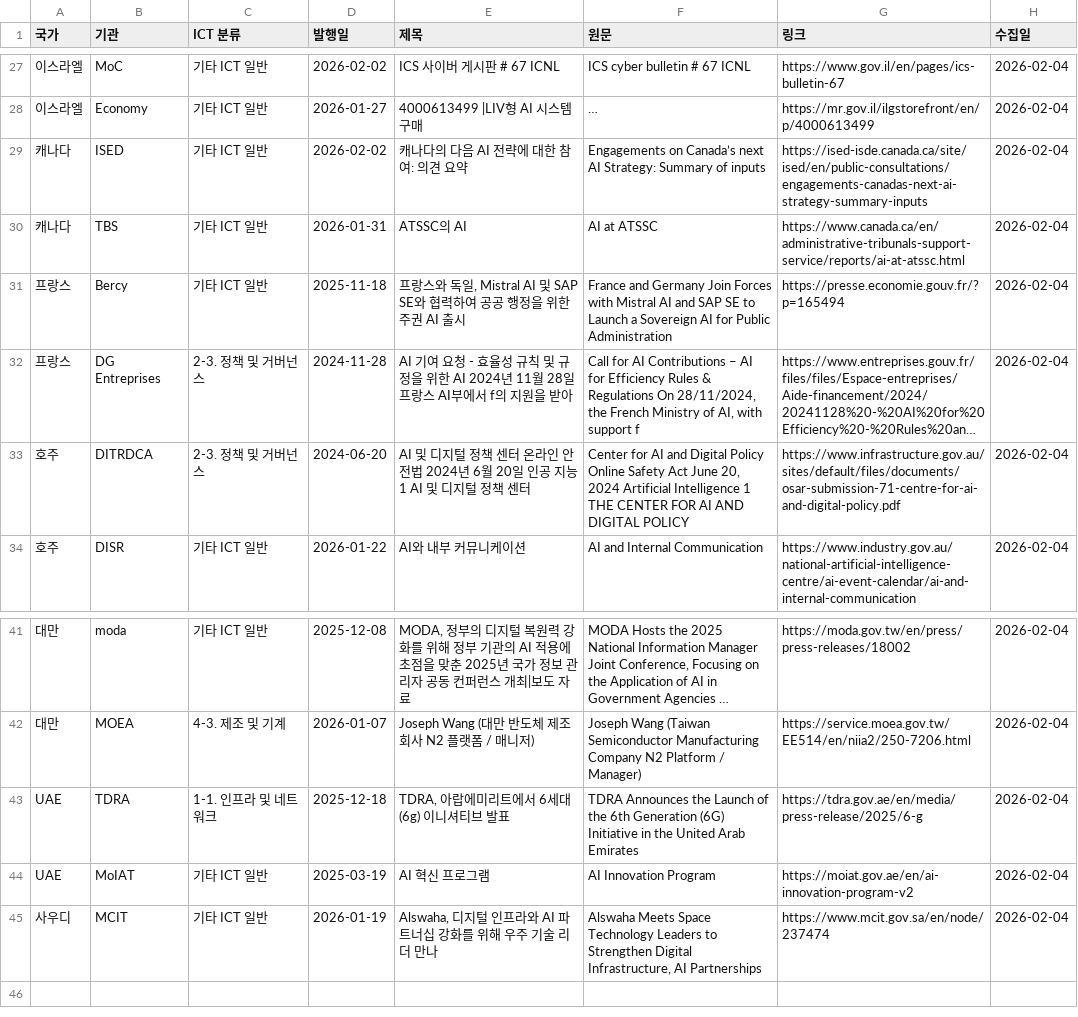
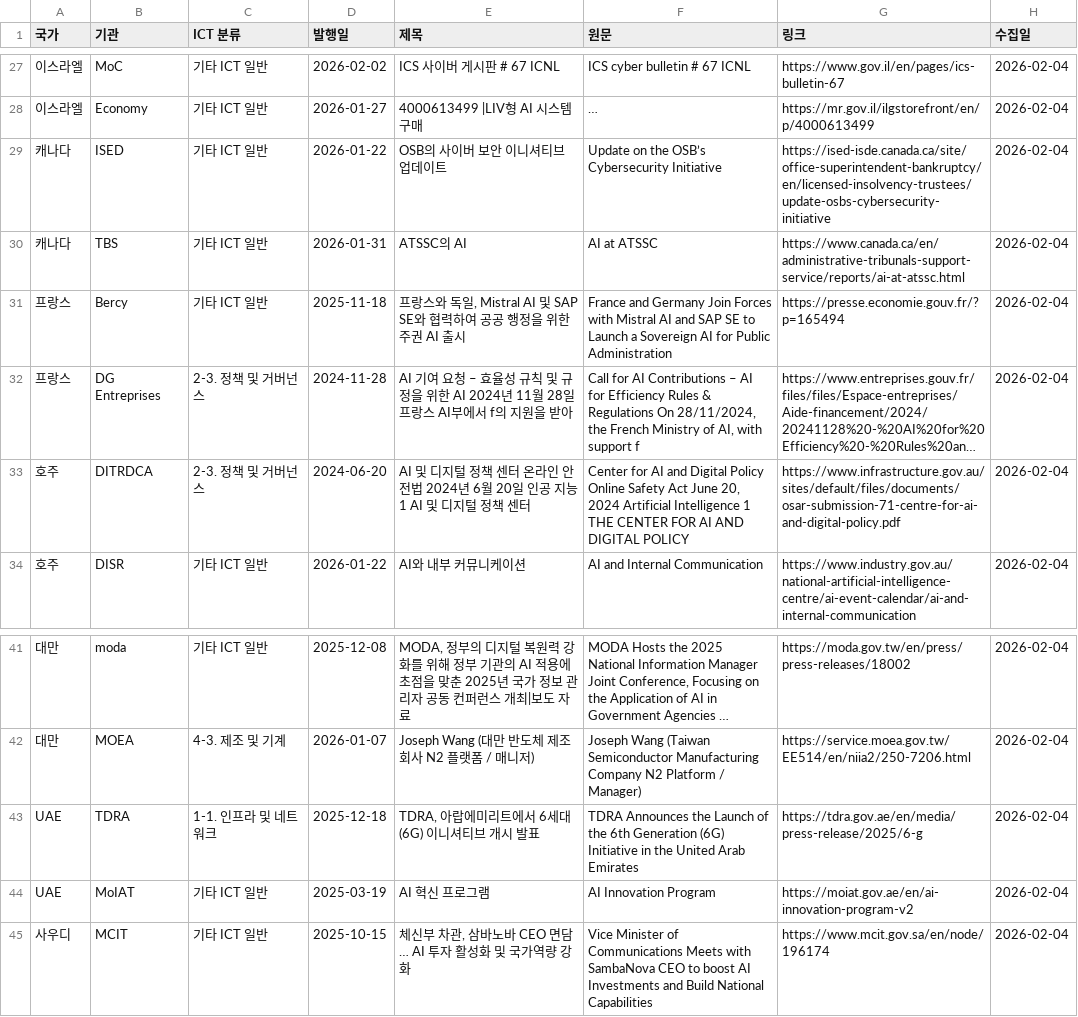
Before and after one commit to tlagytjq99-ux/my-news-bot, a CSV file: Global_ICT_50_Agencies_2026-02-04.csv, drawn as a sheet; only a part is shown, gaps mark what is left out; long unchanged cells end in …; the diff names each change by its address in the sheet, - before the commit and + after, or states it on an @@ line.

Commit message:
🌐 [ICT Auto] Policy Data Updated: 2026-02-05

```diff
--- a/Global_ICT_50_Agencies_2026-02-04.csv
+++ b/Global_ICT_50_Agencies_2026-02-04.csv
-D29 (발행일): 2026-02-02
+D29 (발행일): 2026-01-22
-E29 (제목): 캐나다의 다음 AI 전략에 대한 참여: 의견 요약
+E29 (제목): OSB의 사이버 보안 이니셔티브 업데이트
-F29 (원문): Engagements on Canada’s next AI Strategy: Summary of inputs
+F29 (원문): Update on the OSB’s Cybersecurity Initiative
-G29 (링크): https://ised-isde.canada.ca/site/ised/en/public-consultations/engagements-canadas-next-ai-strategy-summary-inputs
+G29 (링크): https://ised-isde.canada.ca/site/office-superintendent-bankruptcy/en/licensed-insolvency-trustees/update-osbs-cybersecurity-initiative
-E32 (제목): …요청 - 효율성…
+E32 (제목): …요청 – 효율성…
-E43 (제목): TDRA, 아랍에미리트에서 6세대(6g) 이니셔티브 발표
+E43 (제목): TDRA, 아랍에미리트에서 6세대(6G) 이니셔티브 개시 발표
-D45 (발행일): 2026-01-19
+D45 (발행일): 2025-10-15
-E45 (제목): Alswaha, 디지털 인프라와 AI 파트너십 강화를 위해 우주 기술 리더 만나
+E45 (제목): 체신부 차관, 삼바노바 CEO 면담… AI 투자 활성화 및 국가역량 강화
-F45 (원문): Alswaha Meets Space Technology Leaders to Strengthen Digital Infrastructure, AI Partnerships
+F45 (원문): Vice Minister of Communications Meets with SambaNova CEO to boost AI Investments and Build National Capabilities
-G45 (링크): https://www.mcit.gov.sa/en/node/237474
+G45 (링크): https://www.mcit.gov.sa/en/node/196174
```
